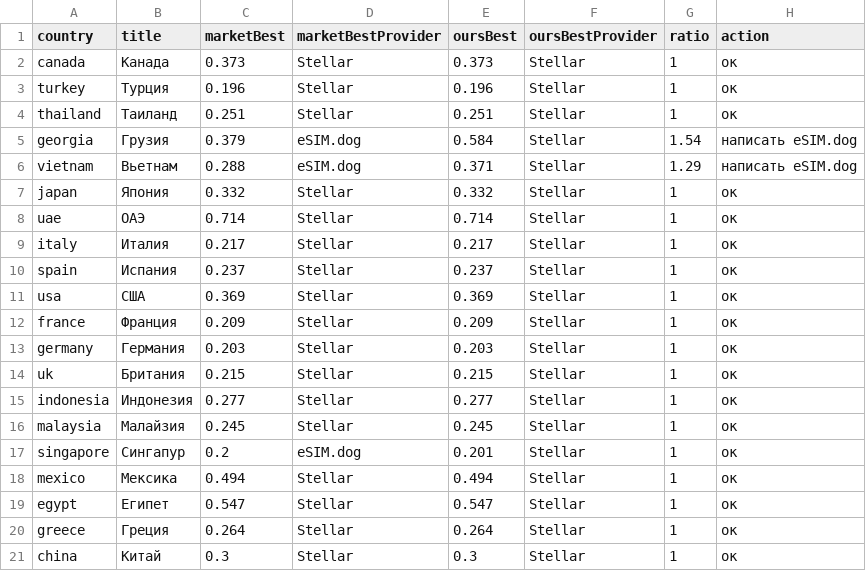
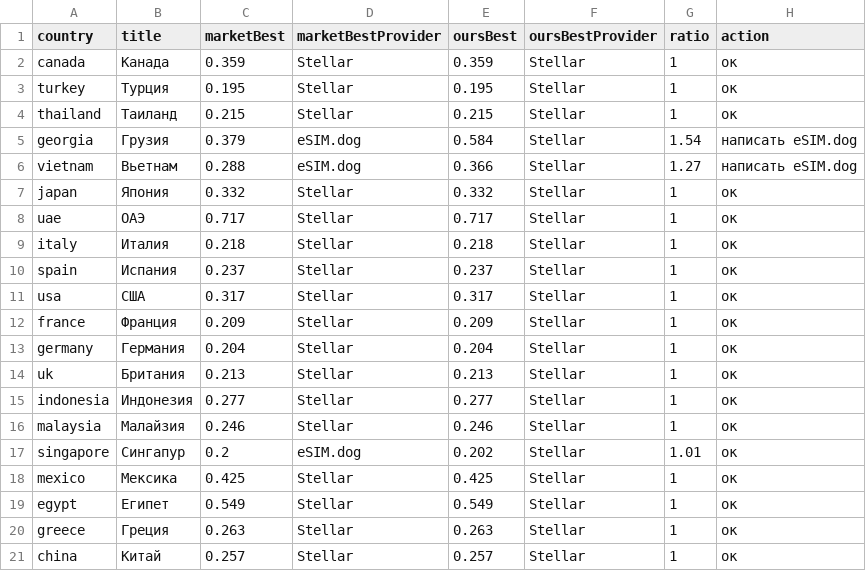
Before and after one commit to s11158/esim, a CSV file: data/market-gaps.csv, drawn as a sheet.

```diff
--- a/data/market-gaps.csv
+++ b/data/market-gaps.csv
@@ -1,21 +1,21 @@
 country,title,marketBest,marketBestProvider,oursBest,oursBestProvider,ratio,action
-"canada","Канада","0.373","Stellar","0.373","Stellar","1","ок"
-"turkey","Турция","0.196","Stellar","0.196","Stellar","1","ок"
-"thailand","Таиланд","0.251","Stellar","0.251","Stellar","1","ок"
+"canada","Канада","0.359","Stellar","0.359","Stellar","1","ок"
+"turkey","Турция","0.195","Stellar","0.195","Stellar","1","ок"
+"thailand","Таиланд","0.215","Stellar","0.215","Stellar","1","ок"
 "georgia","Грузия","0.379","eSIM.dog","0.584","Stellar","1.54","написать eSIM.dog"
-"vietnam","Вьетнам","0.288","eSIM.dog","0.371","Stellar","1.29","написать eSIM.dog"
+"vietnam","Вьетнам","0.288","eSIM.dog","0.366","Stellar","1.27","написать eSIM.dog"
 "japan","Япония","0.332","Stellar","0.332","Stellar","1","ок"
-"uae","ОАЭ","0.714","Stellar","0.714","Stellar","1","ок"
-"italy","Италия","0.217","Stellar","0.217","Stellar","1","ок"
+"uae","ОАЭ","0.717","Stellar","0.717","Stellar","1","ок"
+"italy","Италия","0.218","Stellar","0.218","Stellar","1","ок"
 "spain","Испания","0.237","Stellar","0.237","Stellar","1","ок"
-"usa","США","0.369","Stellar","0.369","Stellar","1","ок"
+"usa","США","0.317","Stellar","0.317","Stellar","1","ок"
 "france","Франция","0.209","Stellar","0.209","Stellar","1","ок"
-"germany","Германия","0.203","Stellar","0.203","Stellar","1","ок"
-"uk","Британия","0.215","Stellar","0.215","Stellar","1","ок"
+"germany","Германия","0.204","Stellar","0.204","Stellar","1","ок"
+"uk","Британия","0.213","Stellar","0.213","Stellar","1","ок"
 "indonesia","Индонезия","0.277","Stellar","0.277","Stellar","1","ок"
-"malaysia","Малайзия","0.245","Stellar","0.245","Stellar","1","ок"
-"singapore","Сингапур","0.2","eSIM.dog","0.201","Stellar","1","ок"
-"mexico","Мексика","0.494","Stellar","0.494","Stellar","1","ок"
-"egypt","Египет","0.547","Stellar","0.547","Stellar","1","ок"
-"greece","Греция","0.264","Stellar","0.264","Stellar","1","ок"
-"china","Китай","0.3","Stellar","0.3","Stellar","1","ок"
+"malaysia","Малайзия","0.246","Stellar","0.246","Stellar","1","ок"
+"singapore","Сингапур","0.2","eSIM.dog","0.202","Stellar","1.01","ок"
+"mexico","Мексика","0.425","Stellar","0.425","Stellar","1","ок"
+"egypt","Египет","0.549","Stellar","0.549","Stellar","1","ок"
+"greece","Греция","0.263","Stellar","0.263","Stellar","1","ок"
+"china","Китай","0.257","Stellar","0.257","Stellar","1","ок"
```
Also changed, not shown: data/esimdb-market.csv, data/market-map.csv, 2 other files.
